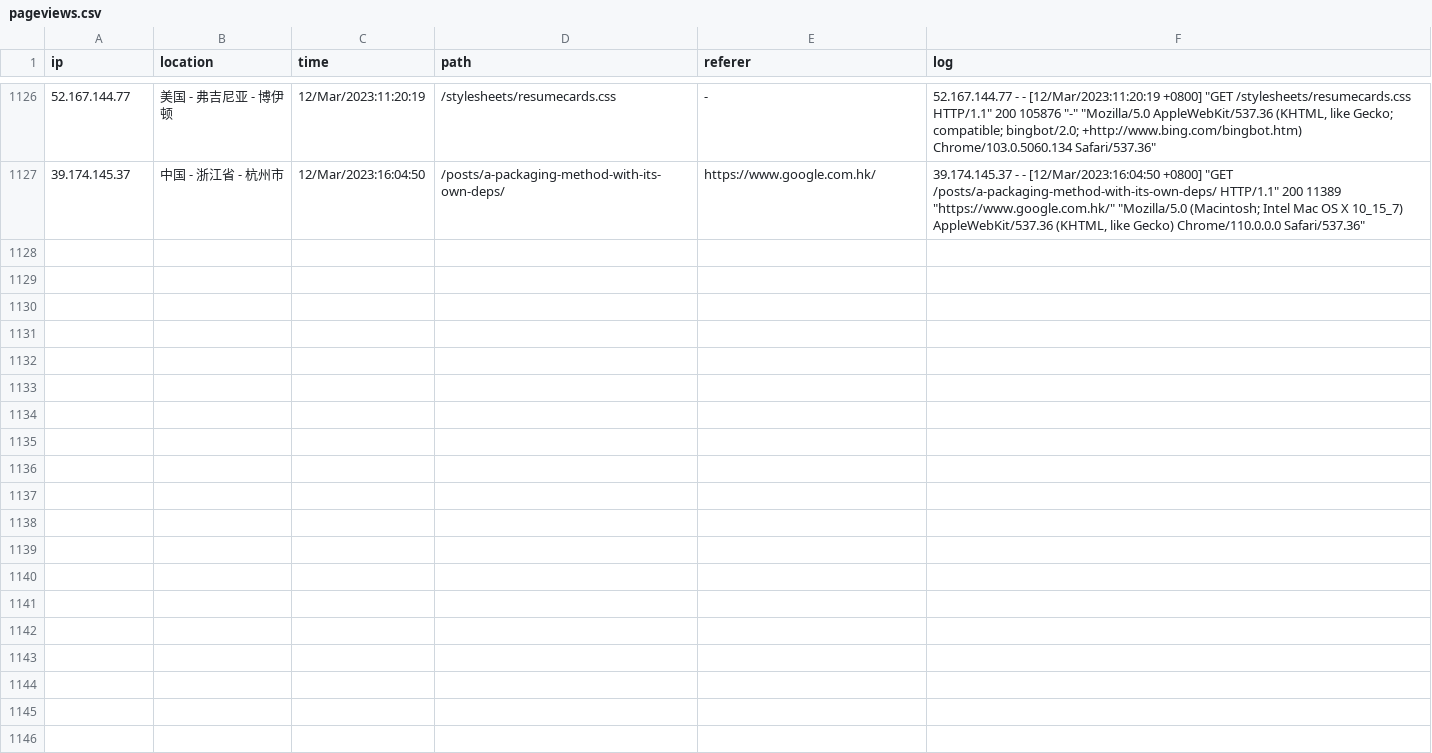
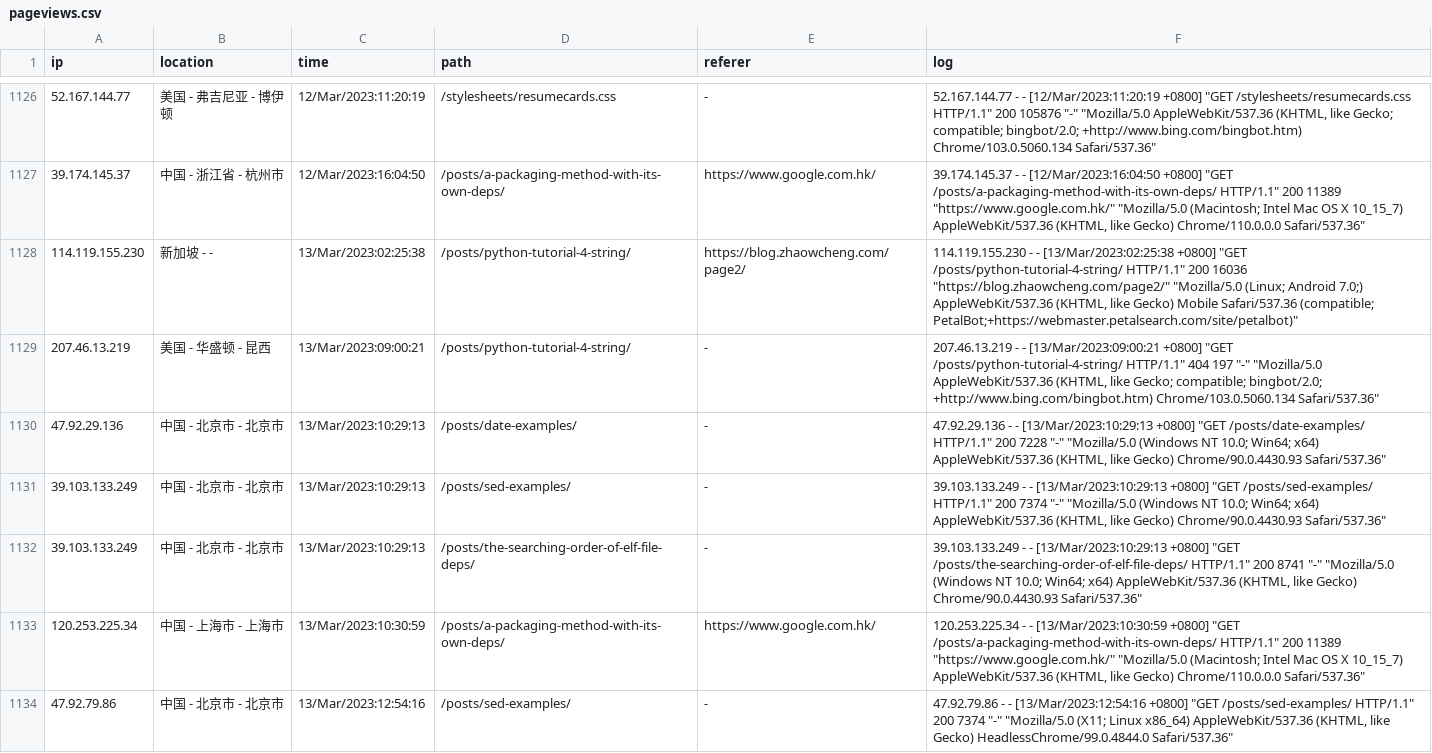
Before and after one commit to zhaowcheng/zhaowcheng.com, a CSV file: data/pageviews.csv, drawn as a sheet; only a part is shown, gaps mark what is left out; the diff covers the shown part only.

Commit message:
update 2023-03-13 pageviews

```diff
--- a/data/pageviews.csv
+++ b/data/pageviews.csv
@@ -2253 +2253,15 @@ ip,location,time,path,referer,log
 "
+114.119.155.230,新加坡 -  - ,13/Mar/2023:02:25:38,/posts/python-tutorial-4-string/,https://blog.zhaowcheng.com/page2/,"114.119.155.230 - - [13/Mar/2023:02:25:38 +0800] ""GET /posts/python-tutorial-4-string/ HTTP/1.1"" 200 16036 ""https://blog.zhaowcheng.com/page2/"" ""Mozilla/5.0 (Linux; Android 7.0;) AppleWebKit/537.36 (KHTML, like Gecko) Mobile Safari/537.36 (compatible; PetalBot;+https://webmaster.petalsearch.com/site/petalbot)""
+"
+207.46.13.219,美国 - 华盛顿 - 昆西,13/Mar/2023:09:00:21,/posts/python-tutorial-4-string/,-,"207.46.13.219 - - [13/Mar/2023:09:00:21 +0800] ""GET /posts/python-tutorial-4-string/ HTTP/1.1"" 404 197 ""-"" ""Mozilla/5.0 AppleWebKit/537.36 (KHTML, like Gecko; compatible; bingbot/2.0; +http://www.bing.com/bingbot.htm) Chrome/103.0.5060.134 Safari/537.36""
+"
+47.92.29.136,中国 - 北京市 - 北京市,13/Mar/2023:10:29:13,/posts/date-examples/,-,"47.92.29.136 - - [13/Mar/2023:10:29:13 +0800] ""GET /posts/date-examples/ HTTP/1.1"" 200 7228 ""-"" ""Mozilla/5.0 (Windows NT 10.0; Win64; x64) AppleWebKit/537.36 (KHTML, like Gecko) Chrome/90.0.4430.93 Safari/537.36""
+"
+39.103.133.249,中国 - 北京市 - 北京市,13/Mar/2023:10:29:13,/posts/sed-examples/,-,"39.103.133.249 - - [13/Mar/2023:10:29:13 +0800] ""GET /posts/sed-examples/ HTTP/1.1"" 200 7374 ""-"" ""Mozilla/5.0 (Windows NT 10.0; Win64; x64) AppleWebKit/537.36 (KHTML, like Gecko) Chrome/90.0.4430.93 Safari/537.36""
+"
+39.103.133.249,中国 - 北京市 - 北京市,13/Mar/2023:10:29:13,/posts/the-searching-order-of-elf-file-deps/,-,"39.103.133.249 - - [13/Mar/2023:10:29:13 +0800] ""GET /posts/the-searching-order-of-elf-file-deps/ HTTP/1.1"" 200 8741 ""-"" ""Mozilla/5.0 (Windows NT 10.0; Win64; x64) AppleWebKit/537.36 (KHTML, like Gecko) Chrome/90.0.4430.93 Safari/537.36""
+"
+120.253.225.34,中国 - 上海市 - 上海市,13/Mar/2023:10:30:59,/posts/a-packaging-method-with-its-own-deps/,https://www.google.com.hk/,"120.253.225.34 - - [13/Mar/2023:10:30:59 +0800] ""GET /posts/a-packaging-method-with-its-own-deps/ HTTP/1.1"" 200 11389 ""https://www.google.com.hk/"" ""Mozilla/5.0 (Macintosh; Intel Mac OS X 10_15_7) AppleWebKit/537.36 (KHTML, like Gecko) Chrome/110.0.0.0 Safari/537.36""
+"
+47.92.79.86,中国 - 北京市 - 北京市,13/Mar/2023:12:54:16,/posts/sed-examples/,-,"47.92.79.86 - - [13/Mar/2023:12:54:16 +0800] ""GET /posts/sed-examples/ HTTP/1.1"" 200 7374 ""-"" ""Mozilla/5.0 (X11; Linux x86_64) AppleWebKit/537.36 (KHTML, like Gecko) HeadlessChrome/99.0.4844.0 Safari/537.36""
+"
```
Also changed, not shown: 7 added rows elsewhere in this file, 1 other file.
